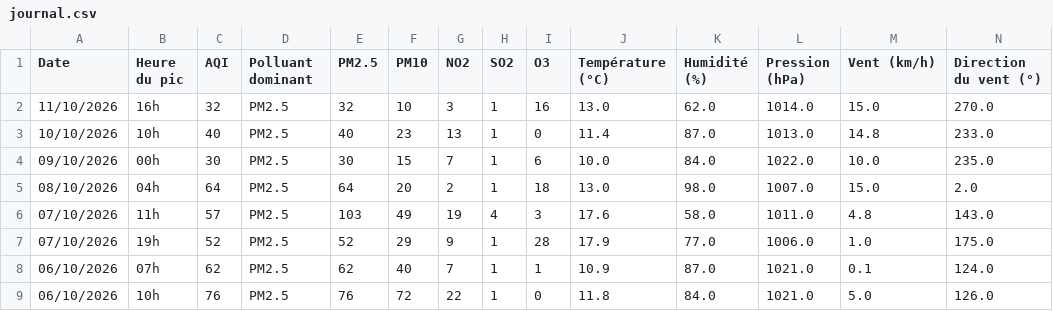
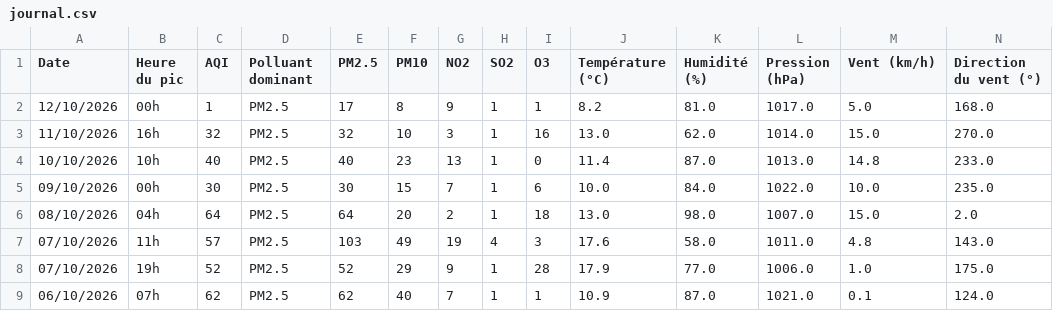
Before and after one commit to Hess-Gregory/My-HA, a CSV file: www/pollution/journal.csv, drawn as a sheet; only a part is shown; the shorter side is filled out with more unchanged rows; rows hold the shown columns only; the diff names each change by its address in the sheet, - before the commit and + after, or states it on an @@ line.

```diff
--- a/www/pollution/journal.csv
+++ b/www/pollution/journal.csv
+row 2: 12/10/2026 | 00h | 1 | PM2.5 | 17 | 8 | 9 | 1 | 1 | 8.2 | 81.0 | 1017.0 | 5.0 | 168.0
```
Also changed, not shown: 7 other files.
